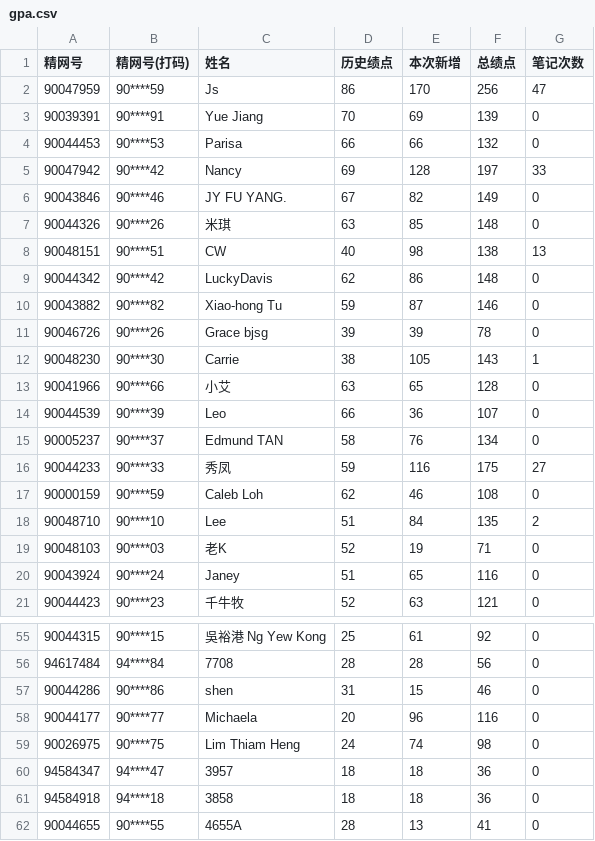
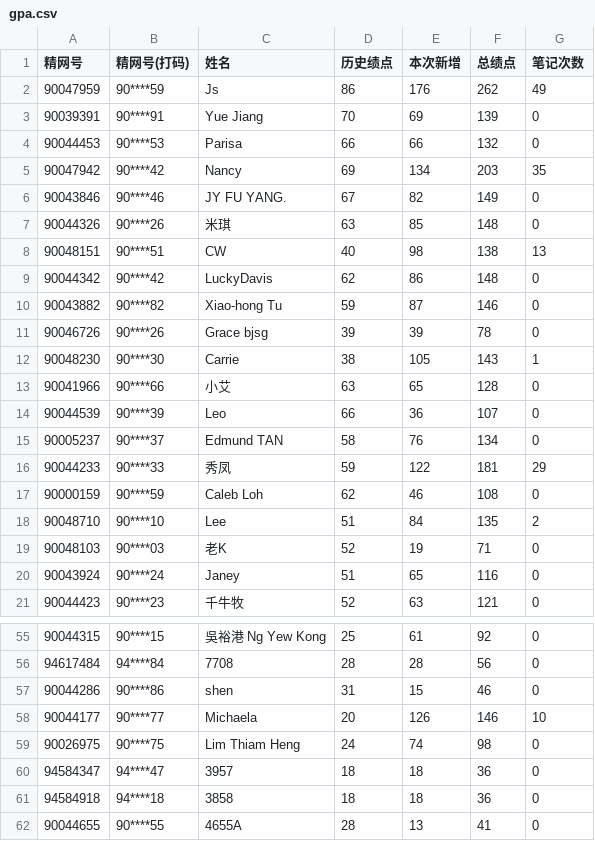
Before and after one commit to qixiaolan21-design/gpa-tracker, a CSV file: data/gpa.csv, drawn as a sheet; only a part is shown, gaps mark what is left out.

Commit message:
更新绩点数据 - 2026-06-23 添加笔记绩点

```diff
--- a/data/gpa.csv
+++ b/data/gpa.csv
@@ -1,6 +1,6 @@
 精网号,精网号(打码),姓名,历史绩点,本次新增,总绩点,笔记次数
-90047959,90****59,Js,86,170,256,47
+90047959,90****59,Js,86,176,262,49
 90039391,90****91,Yue Jiang,70,69,139,0
 90044453,90****53,Parisa,66,66,132,0
-90047942,90****42,Nancy,69,128,197,33
+90047942,90****42,Nancy,69,134,203,35
 90043846,90****46,JY FU YANG.,67,82,149,0
@@ -15,3 +15,3 @@
 90005237,90****37,Edmund TAN,58,76,134,0
-90044233,90****33,秀凤,59,116,175,27
+90044233,90****33,秀凤,59,122,181,29
 90000159,90****59,Caleb Loh,62,46,108,0
@@ -57,3 +57,3 @@
 90044286,90****86,shen,31,15,46,0
-90044177,90****77,Michaela,20,96,116,0
+90044177,90****77,Michaela,20,126,146,10
 90026975,90****75,Lim Thiam Heng,24,74,98,0
```
